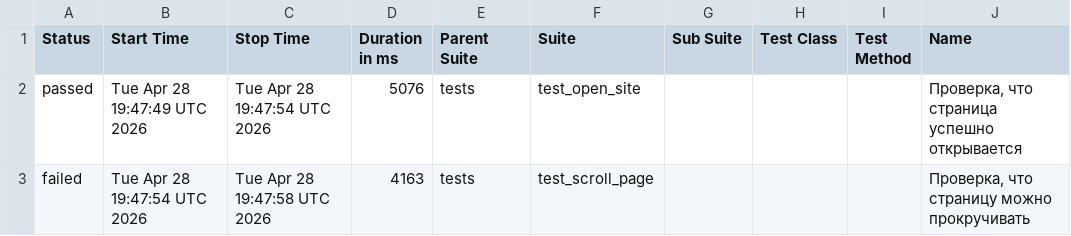
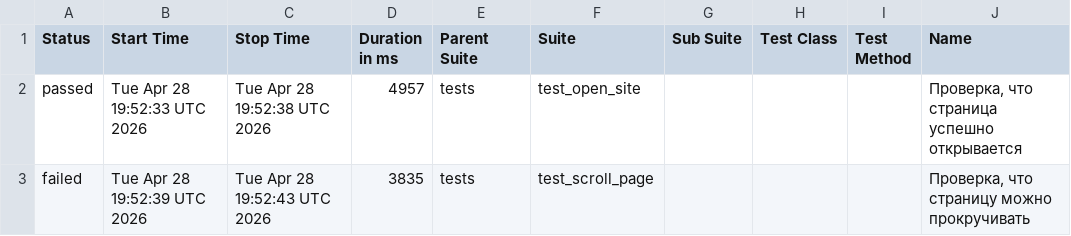
Before and after one commit to TigrRooT/playwright-tests, a CSV file: data/suites.csv, drawn as a sheet; only a part is shown; the diff names each change by its address in the sheet, - before the commit and + after, or states it on an @@ line.

```diff
--- a/data/suites.csv
+++ b/data/suites.csv
-B2 (Start Time): Tue Apr 28 19:47:49 UTC 2026
+B2 (Start Time): Tue Apr 28 19:52:33 UTC 2026
-C2 (Stop Time): Tue Apr 28 19:47:54 UTC 2026
+C2 (Stop Time): Tue Apr 28 19:52:38 UTC 2026
-D2 (Duration in ms): 5076
+D2 (Duration in ms): 4957
-B3 (Start Time): Tue Apr 28 19:47:54 UTC 2026
+B3 (Start Time): Tue Apr 28 19:52:39 UTC 2026
-C3 (Stop Time): Tue Apr 28 19:47:58 UTC 2026
+C3 (Stop Time): Tue Apr 28 19:52:43 UTC 2026
-D3 (Duration in ms): 4163
+D3 (Duration in ms): 3835
```
Also changed, not shown: 22 other files.
